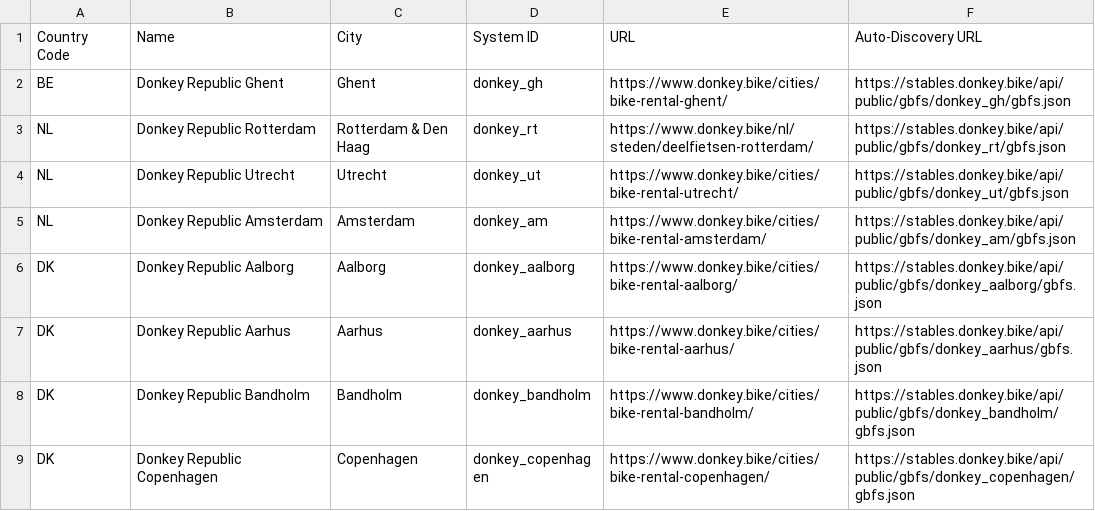
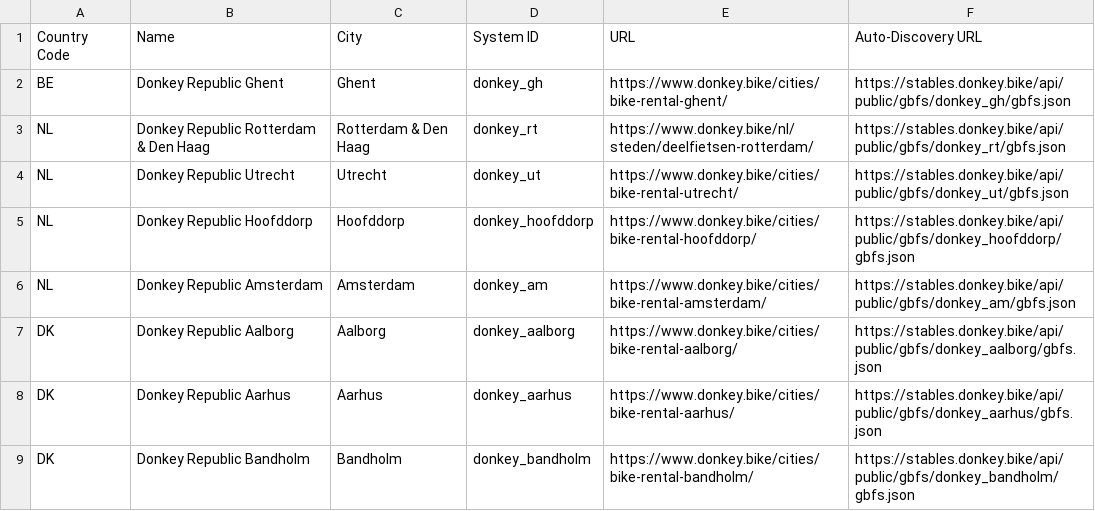
Before and after one commit to DonkeyRepublic/donkey_gbfs, a CSV file: systems.csv, drawn as a sheet; only a part is shown; the shorter side is filled out with more unchanged rows.

Commit message:
Update systems.csv

```diff
--- a/systems.csv
+++ b/systems.csv
@@ -2,4 +2,5 @@ Country Code,Name,City,System ID,URL,Auto-Discovery URL
 BE,Donkey Republic Ghent,Ghent,donkey_gh,https://www.donkey.bike/cities/bike-rental-ghent/,https://stables.donkey.bike/api/public/gbfs/donkey_gh/gbfs.json
-NL,Donkey Republic Rotterdam,Rotterdam & Den Haag,donkey_rt,https://www.donkey.bike/nl/steden/deelfietsen-rotterdam/,https://stables.donkey.bike/api/public/gbfs/donkey_rt/gbfs.json
+NL,Donkey Republic Rotterdam & Den Haag,Rotterdam & Den Haag,donkey_rt,https://www.donkey.bike/nl/steden/deelfietsen-rotterdam/,https://stables.donkey.bike/api/public/gbfs/donkey_rt/gbfs.json
 NL,Donkey Republic Utrecht,Utrecht,donkey_ut,https://www.donkey.bike/cities/bike-rental-utrecht/,https://stables.donkey.bike/api/public/gbfs/donkey_ut/gbfs.json
+NL,Donkey Republic Hoofddorp,Hoofddorp,donkey_hoofddorp,https://www.donkey.bike/cities/bike-rental-hoofddorp/,https://stables.donkey.bike/api/public/gbfs/donkey_hoofddorp/gbfs.json
 NL,Donkey Republic Amsterdam,Amsterdam,donkey_am,https://www.donkey.bike/cities/bike-rental-amsterdam/,https://stables.donkey.bike/api/public/gbfs/donkey_am/gbfs.json
```
